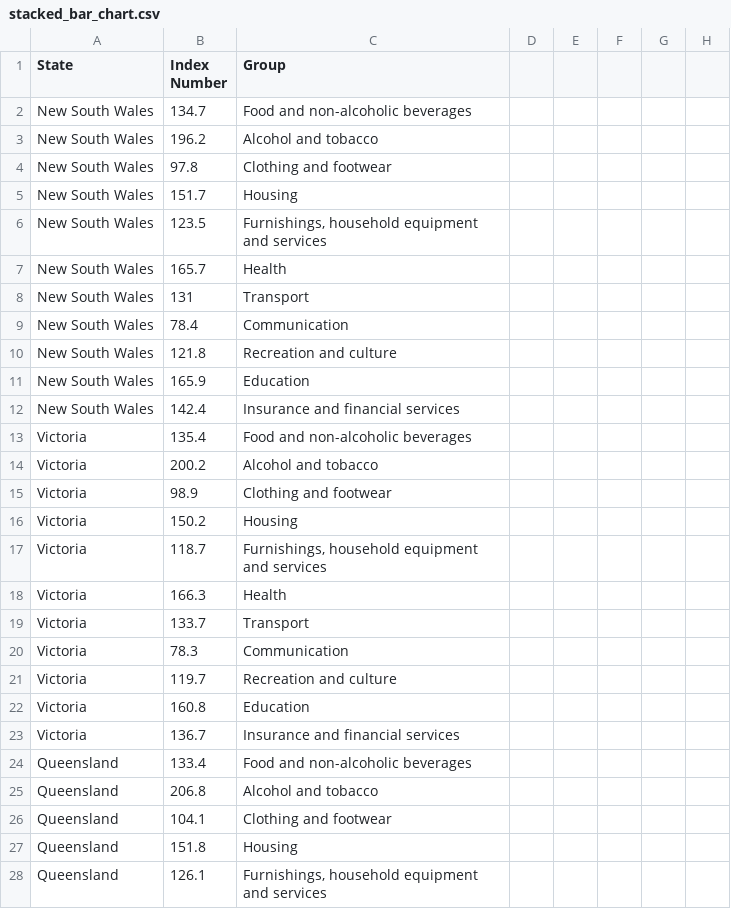
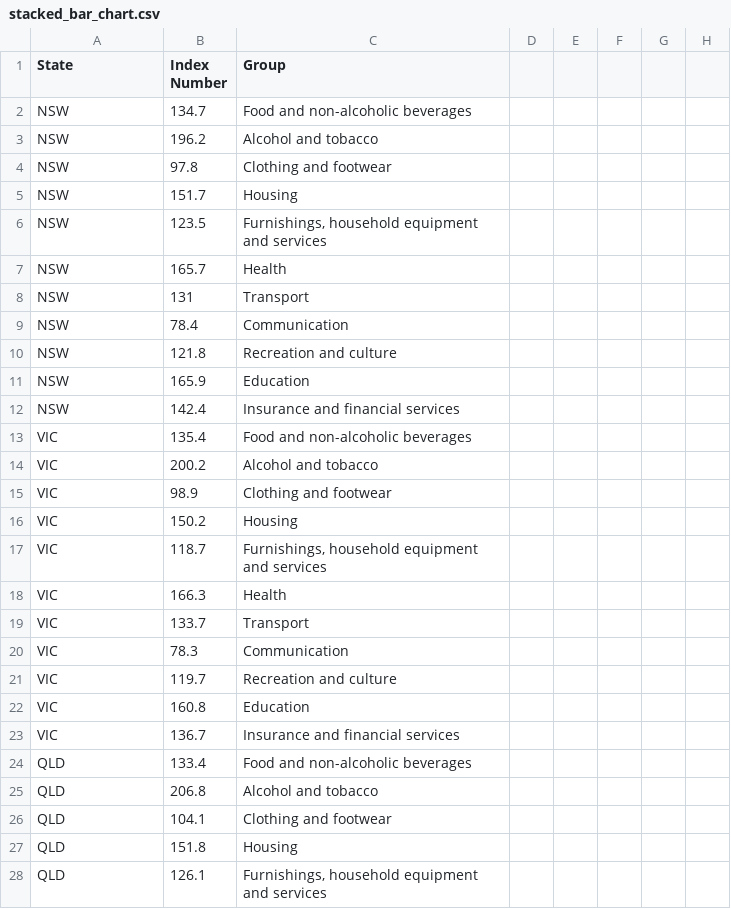
Before and after one commit to tzdu/FIT3179, a CSV file: vis2/data/stacked_bar_chart.csv, drawn as a sheet; only a part is shown; the diff covers the shown part only; the diff names each change by its address in the sheet, - before the commit and + after, or states it on an @@ line.

Commit message:
Add files via upload

```diff
--- a/vis2/data/stacked_bar_chart.csv
+++ b/vis2/data/stacked_bar_chart.csv
-A2:A12 (State): New South Wales
+A2:A12 (State): NSW
-A13:A23 (State): Victoria
+A13:A23 (State): VIC
-A24:A28 (State): Queensland
+A24:A28 (State): QLD
```
Also changed, not shown: 64 edited cells elsewhere in this file.
